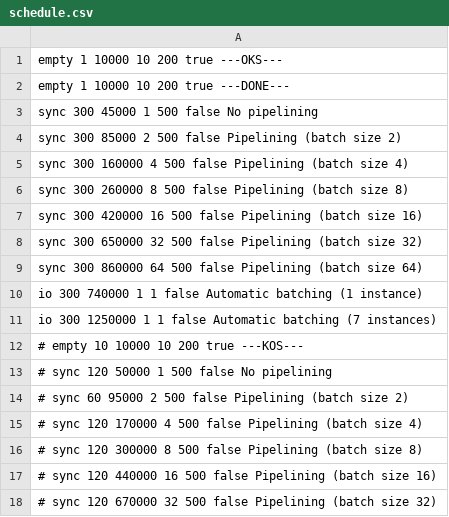
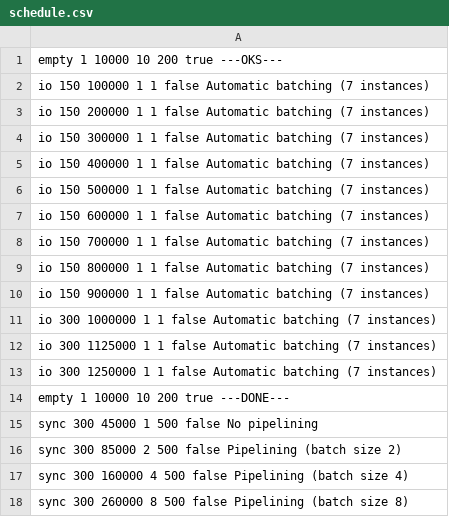
Before and after one commit to msulima/redis-client, a CSV file: schedule.csv, drawn as a sheet; only a part is shown; the shorter side is filled out with more unchanged rows; the diff names each change by its address in the sheet, - before the commit and + after, or states it on an @@ line.

Commit message:
Redis client fixes

```diff
--- a/schedule.csv
+++ b/schedule.csv
+row 2: io 150 100000 1 1 false Automatic batching (7 instances)
+row 3: io 150 200000 1 1 false Automatic batching (7 instances)
+row 4: io 150 300000 1 1 false Automatic batching (7 instances)
+row 5: io 150 400000 1 1 false Automatic batching (7 instances)
+row 6: io 150 500000 1 1 false Automatic batching (7 instances)
+row 7: io 150 600000 1 1 false Automatic batching (7 instances)
+row 8: io 150 700000 1 1 false Automatic batching (7 instances)
+row 9: io 150 800000 1 1 false Automatic batching (7 instances)
+row 10: io 150 900000 1 1 false Automatic batching (7 instances)
+row 11: io 300 1000000 1 1 false Automatic batching (7 instances)
+row 12: io 300 1125000 1 1 false Automatic batching (7 instances)
+row 13: io 300 1250000 1 1 false Automatic batching (7 instances)
```
